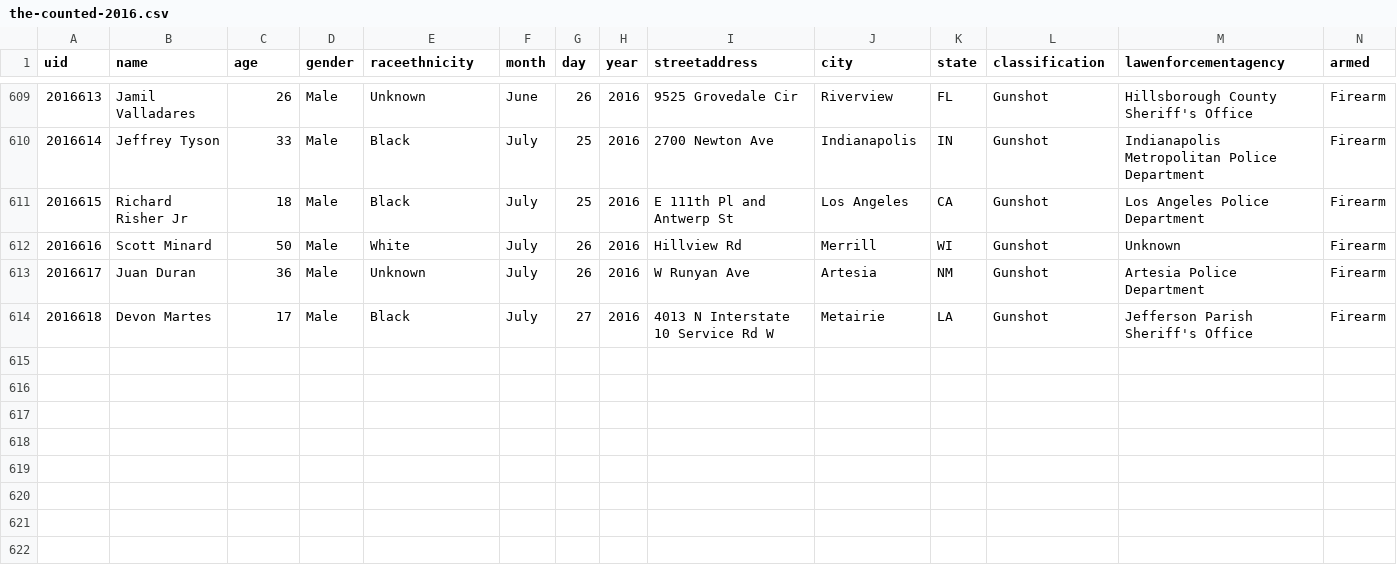
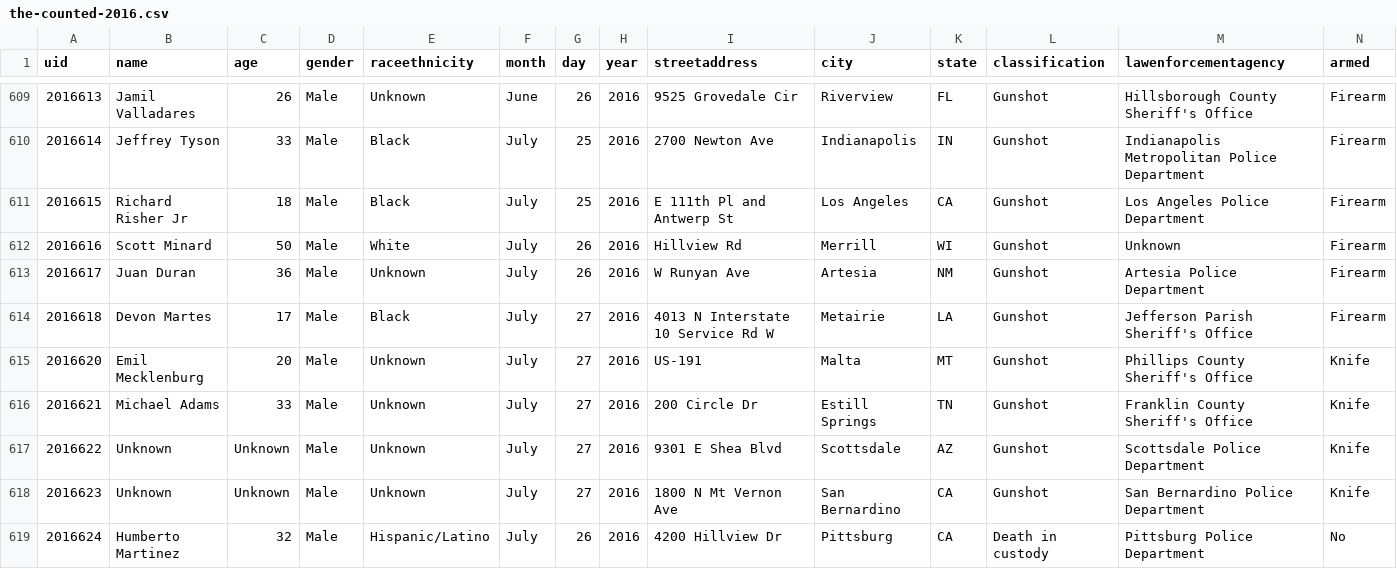
Before and after one commit to flother/thecounted, a CSV file: data/the-counted-2016.csv, drawn as a sheet; only a part is shown, gaps mark what is left out.

Commit message:
Add Humberto Martinez and 4 others

```diff
--- a/data/the-counted-2016.csv
+++ b/data/the-counted-2016.csv
@@ -614 +614,6 @@ uid,name,age,gender,raceethnicity,month,day,year,streetaddress,city,state,classi
 "2016618","Devon Martes","17","Male","Black","July","27","2016","4013 N Interstate 10 Service Rd W","Metairie","LA","Gunshot","Jefferson Parish Sheriff's Office","Firearm"
+"2016620","Emil Mecklenburg","20","Male","Unknown","July","27","2016","US-191","Malta","MT","Gunshot","Phillips County Sheriff's Office","Knife"
+"2016621","Michael Adams","33","Male","Unknown","July","27","2016","200 Circle Dr","Estill Springs","TN","Gunshot","Franklin County Sheriff's Office","Knife"
+"2016622","Unknown","Unknown","Male","Unknown","July","27","2016","9301 E Shea Blvd","Scottsdale","AZ","Gunshot","Scottsdale Police Department","Knife"
+"2016623","Unknown","Unknown","Male","Unknown","July","27","2016","1800 N Mt Vernon Ave","San Bernardino","CA","Gunshot","San Bernardino Police Department","Knife"
+"2016624","Humberto Martinez","32","Male","Hispanic/Latino","July","26","2016","4200 Hillview Dr","Pittsburg","CA","Death in custody","Pittsburg Police Department","No"
```
